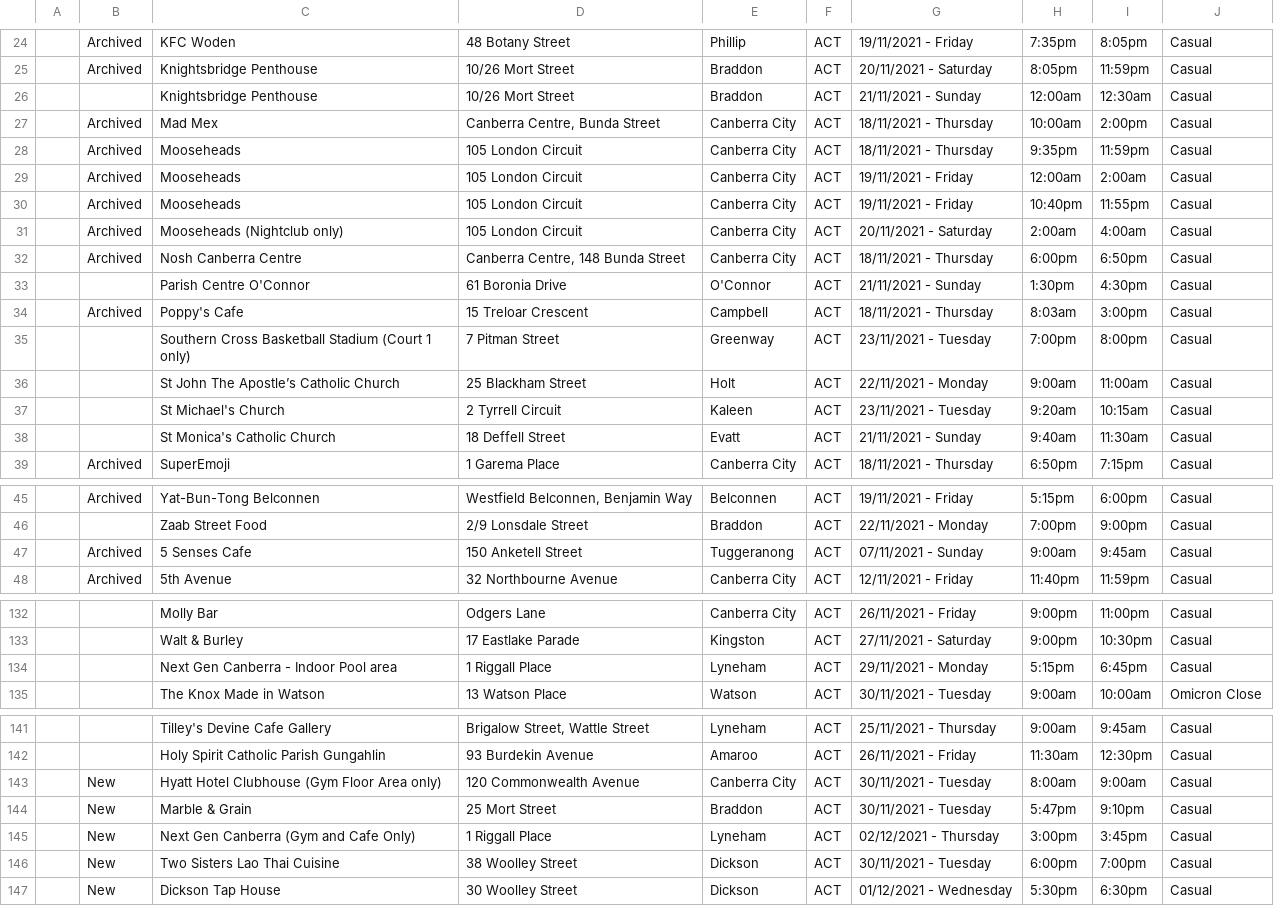
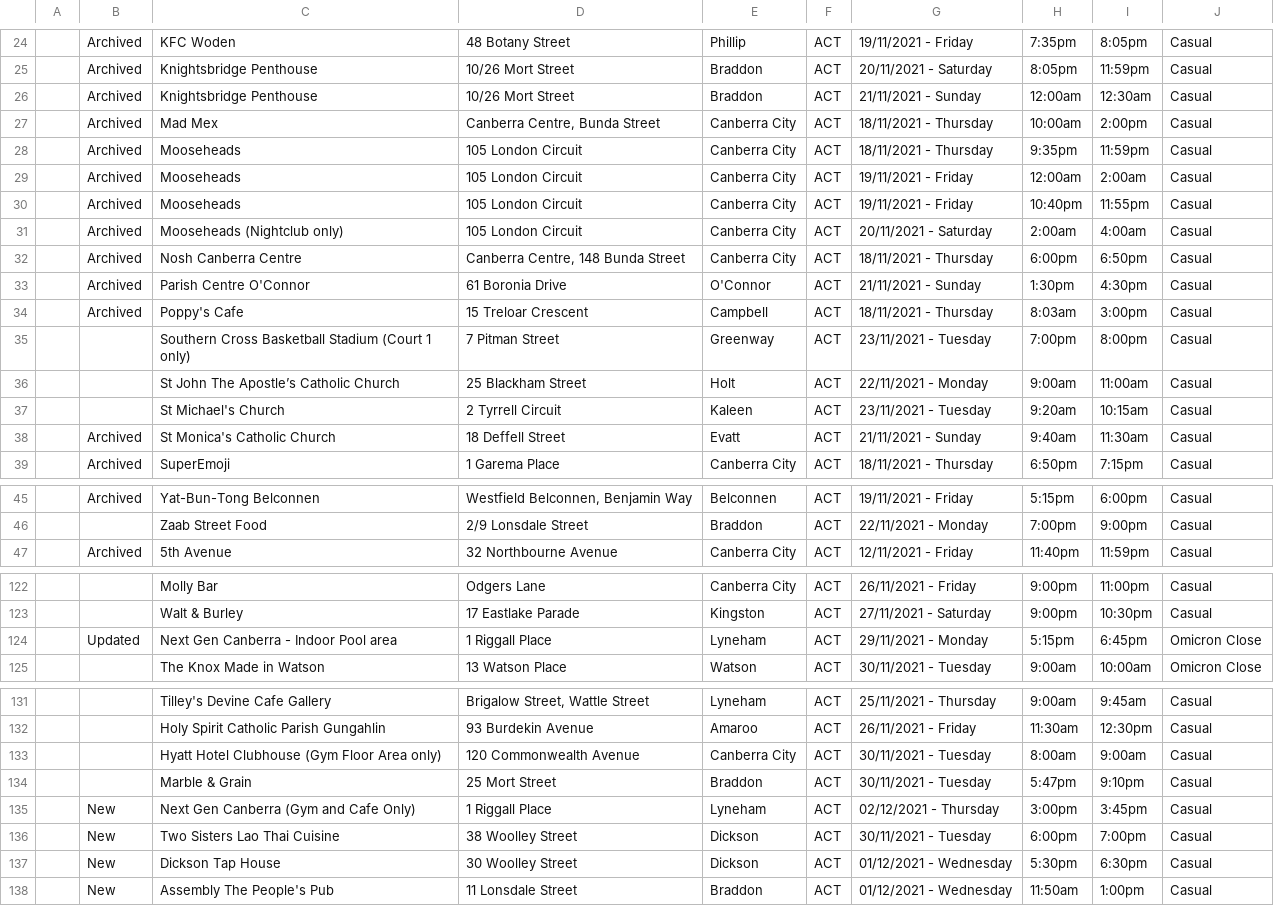
Before and after one commit to kwauchope/act-covid-rss, a CSV file: exposures.csv, drawn as a sheet; only a part is shown, gaps mark what is left out; the diff covers the shown part only.

```diff
--- a/exposures.csv
+++ b/exposures.csv
@@ -26 +26 @@
-"","","Knightsbridge Penthouse","10/26 Mort Street","Braddon","ACT",21/11/2021 - Sunday,12:00am,12:30am,"Casual",
+,"Archived","Knightsbridge Penthouse","10/26 Mort Street","Braddon","ACT",21/11/2021 - Sunday,12:00am,12:30am,"Casual",
@@ -33 +33 @@
-"","","Parish Centre O'Connor","61 Boronia Drive","O'Connor","ACT",21/11/2021 - Sunday,1:30pm,4:30pm,"Casual",
+,"Archived","Parish Centre O'Connor","61 Boronia Drive","O'Connor","ACT",21/11/2021 - Sunday,1:30pm,4:30pm,"Casual",
@@ -38 +38 @@
-"","","St Monica's Catholic Church","18 Deffell Street","Evatt","ACT",21/11/2021 - Sunday,9:40am,11:30am,"Casual",
+,"Archived","St Monica's Catholic Church","18 Deffell Street","Evatt","ACT",21/11/2021 - Sunday,9:40am,11:30am,"Casual",
@@ -47 +46,0 @@
-"","Archived","5 Senses Cafe","150 Anketell Street","Tuggeranong","ACT",07/11/2021 - Sunday,9:00am,9:45am,"Casual",
@@ -134 +124 @@
-"","","Next Gen Canberra - Indoor Pool area","1 Riggall Place","Lyneham","ACT",29/11/2021 - Monday,5:15pm,6:45pm,"Casual",
+,"Updated","Next Gen Canberra - Indoor Pool area","1 Riggall Place","Lyneham","ACT",29/11/2021 - Monday,5:15pm,6:45pm,"Omicron Close",
@@ -143,2 +133,2 @@
-"","New","Hyatt Hotel Clubhouse (Gym Floor Area only)","120 Commonwealth Avenue","Canberra City","ACT",30/11/2021 - Tuesday,8:00am,9:00am,"Casual",
-"","New","Marble & Grain","25 Mort Street","Braddon","ACT",30/11/2021 - Tuesday,5:47pm,9:10pm,"Casual",
+,,"Hyatt Hotel Clubhouse (Gym Floor Area only)","120 Commonwealth Avenue","Canberra City","ACT",30/11/2021 - Tuesday,8:00am,9:00am,"Casual",
+,,"Marble & Grain","25 Mort Street","Braddon","ACT",30/11/2021 - Tuesday,5:47pm,9:10pm,"Casual",
@@ -147,0 +138 @@
+,"New","Assembly The People's Pub","11 Lonsdale Street","Braddon","ACT",01/12/2021 - Wednesday,11:50am,1:00pm,"Casual",
```
Also changed, not shown: 9 removed rows elsewhere in this file, 3 other files.
